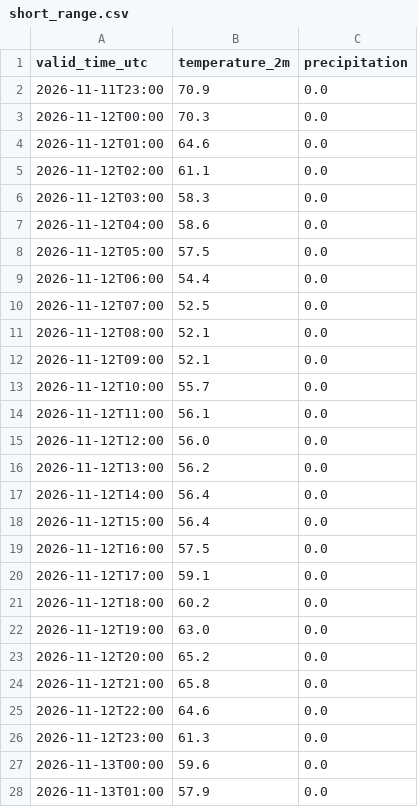
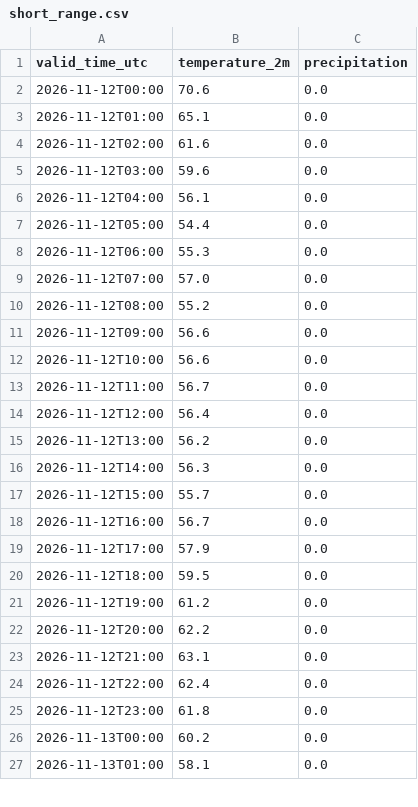
Before and after one commit to russomatt-wx/moraga-weather-graphics, a CSV file: hrrr-data/short_range.csv, drawn as a sheet; only a part is shown; the diff covers the shown part only.

```diff
--- a/hrrr-data/short_range.csv
+++ b/hrrr-data/short_range.csv
@@ -1,28 +1,27 @@
 valid_time_utc,temperature_2m,precipitation
-2026-11-11T23:00,70.9,0.0
-2026-11-12T00:00,70.3,0.0
-2026-11-12T01:00,64.6,0.0
-2026-11-12T02:00,61.1,0.0
-2026-11-12T03:00,58.3,0.0
-2026-11-12T04:00,58.6,0.0
-2026-11-12T05:00,57.5,0.0
-2026-11-12T06:00,54.4,0.0
-2026-11-12T07:00,52.5,0.0
-2026-11-12T08:00,52.1,0.0
-2026-11-12T09:00,52.1,0.0
-2026-11-12T10:00,55.7,0.0
-2026-11-12T11:00,56.1,0.0
-2026-11-12T12:00,56.0,0.0
+2026-11-12T00:00,70.6,0.0
+2026-11-12T01:00,65.1,0.0
+2026-11-12T02:00,61.6,0.0
+2026-11-12T03:00,59.6,0.0
+2026-11-12T04:00,56.1,0.0
+2026-11-12T05:00,54.4,0.0
+2026-11-12T06:00,55.3,0.0
+2026-11-12T07:00,57.0,0.0
+2026-11-12T08:00,55.2,0.0
+2026-11-12T09:00,56.6,0.0
+2026-11-12T10:00,56.6,0.0
+2026-11-12T11:00,56.7,0.0
+2026-11-12T12:00,56.4,0.0
 2026-11-12T13:00,56.2,0.0
-2026-11-12T14:00,56.4,0.0
-2026-11-12T15:00,56.4,0.0
-2026-11-12T16:00,57.5,0.0
-2026-11-12T17:00,59.1,0.0
-2026-11-12T18:00,60.2,0.0
-2026-11-12T19:00,63.0,0.0
-2026-11-12T20:00,65.2,0.0
-2026-11-12T21:00,65.8,0.0
-2026-11-12T22:00,64.6,0.0
-2026-11-12T23:00,61.3,0.0
-2026-11-13T00:00,59.6,0.0
-2026-11-13T01:00,57.9,0.0
+2026-11-12T14:00,56.3,0.0
+2026-11-12T15:00,55.7,0.0
+2026-11-12T16:00,56.7,0.0
+2026-11-12T17:00,57.9,0.0
+2026-11-12T18:00,59.5,0.0
+2026-11-12T19:00,61.2,0.0
+2026-11-12T20:00,62.2,0.0
+2026-11-12T21:00,63.1,0.0
+2026-11-12T22:00,62.4,0.0
+2026-11-12T23:00,61.8,0.0
+2026-11-13T00:00,60.2,0.0
+2026-11-13T01:00,58.1,0.0
```
Also changed, not shown: 1 added row and 62 edited cells elsewhere in this file, 2 other files.
